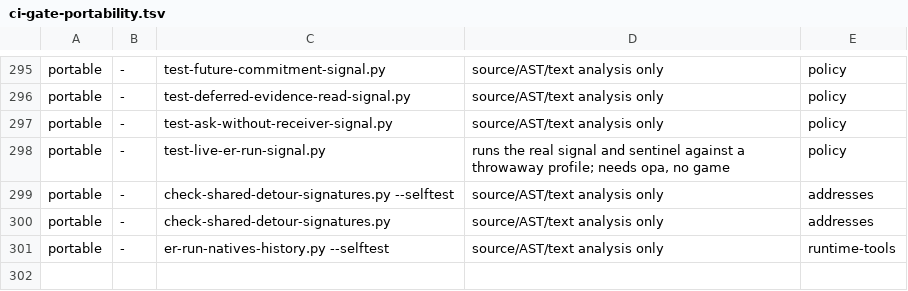
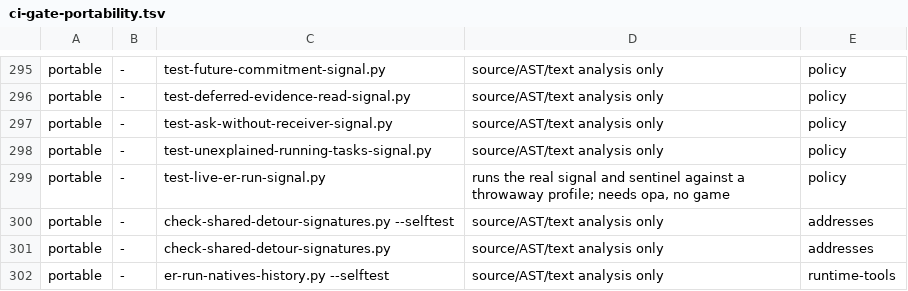
Before and after one commit to Banon-Labs/er-mods-rs, a TSV file: docs/ci-gate-portability.tsv, drawn as a sheet; only a part is shown, gaps mark what is left out.

```diff
--- a/docs/ci-gate-portability.tsv
+++ b/docs/ci-gate-portability.tsv
@@ -297,2 +297,3 @@ portable	-	test-deferred-evidence-read-signal.py	source/AST/text analysis only	p
 portable	-	test-ask-without-receiver-signal.py	source/AST/text analysis only	policy
+portable	-	test-unexplained-running-tasks-signal.py	source/AST/text analysis only	policy
 portable	-	test-live-er-run-signal.py	runs the real signal and sentinel against a throwaway profile; needs opa, no game	policy
```
Also changed, not shown: 14 other files.
